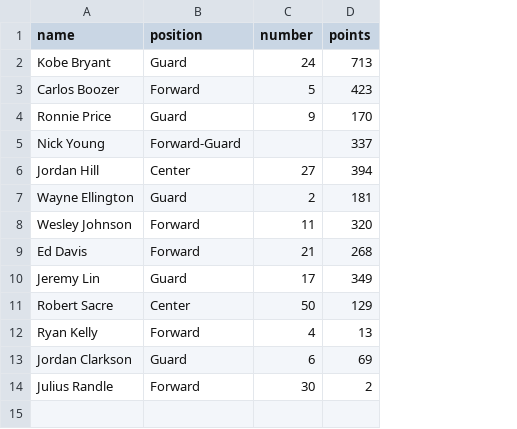
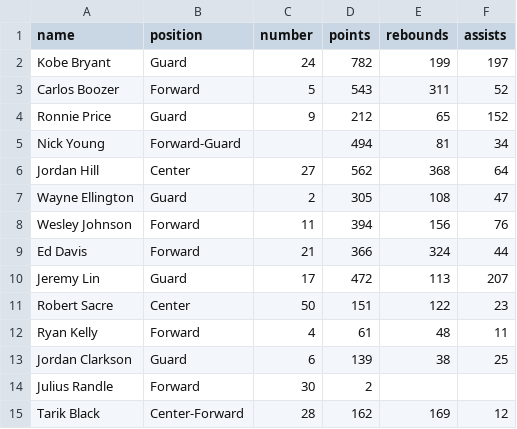
Before and after one commit to aaronkarlsberg/NBA, a CSV file: source/nba_stats.csv, drawn as a sheet; the diff names each change by its address in the sheet, - before the commit and + after, or states it on an @@ line.

```diff
--- a/source/nba_stats.csv
+++ b/source/nba_stats.csv
+column E (rebounds), rows 2-13: 199 | 311 | 65 | 81 | 368 | 108 | 156 | 324 | 113 | 122 | 48 | 38
+column F (assists), rows 2-13: 197 | 52 | 152 | 34 | 64 | 47 | 76 | 44 | 207 | 23 | 11 | 25
-D2 (points): 713
+D2 (points): 782
-D3 (points): 423
+D3 (points): 543
-D4 (points): 170
+D4 (points): 212
-D5 (points): 337
+D5 (points): 494
-D6 (points): 394
+D6 (points): 562
-D7 (points): 181
+D7 (points): 305
-D8 (points): 320
+D8 (points): 394
-D9 (points): 268
+D9 (points): 366
-D10 (points): 349
+D10 (points): 472
-D11 (points): 129
+D11 (points): 151
-D12 (points): 13
+D12 (points): 61
-D13 (points): 69
+D13 (points): 139
+row 15: Tarik Black | Center-Forward | 28 | 162 | 169 | 12
```
Also changed, not shown: 5 other files.
